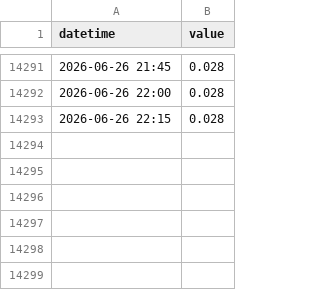
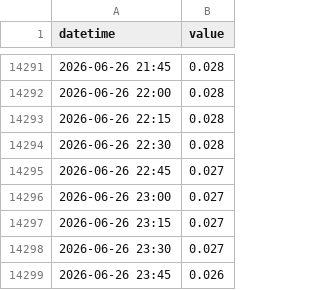
Before and after one commit to eeighgn-mountmellick/mountmeeick_bot, a CSV file: history_14121_0001.csv, drawn as a sheet; only a part is shown, gaps mark what is left out.

```diff
--- a/history_14121_0001.csv
+++ b/history_14121_0001.csv
@@ -14293 +14293,7 @@ datetime,value
 2026-06-26 22:15,0.028
+2026-06-26 22:30,0.028
+2026-06-26 22:45,0.027
+2026-06-26 23:00,0.027
+2026-06-26 23:15,0.027
+2026-06-26 23:30,0.027
+2026-06-26 23:45,0.026
```
Also changed, not shown: history_14120_0001.csv, history_14120_0002.csv, 1 other file.
